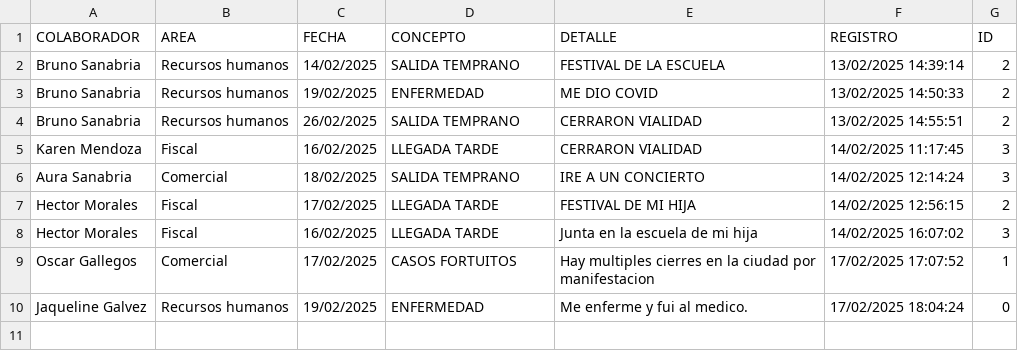
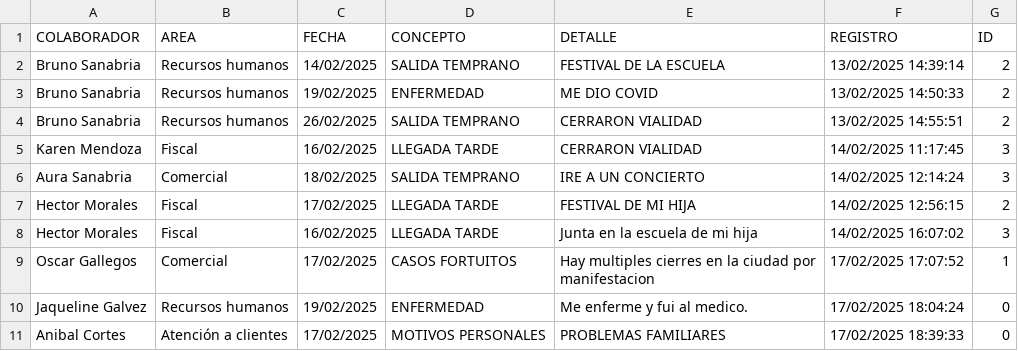
Before and after one commit to BM1012/AsistenciasTV, a CSV file: PERMISOS.csv, drawn as a sheet.

Commit message:
Actualización automatica del archivo

```diff
--- a/PERMISOS.csv
+++ b/PERMISOS.csv
@@ -10 +10,2 @@ Oscar Gallegos,Comercial,17/02/2025,CASOS FORTUITOS,Hay multiples cierres en la
 Jaqueline Galvez,Recursos humanos,19/02/2025,ENFERMEDAD,Me enferme y fui al medico.,17/02/2025 18:04:24,0
+Anibal Cortes,Atención a clientes,17/02/2025,MOTIVOS PERSONALES,PROBLEMAS FAMILIARES,17/02/2025 18:39:33,0
```
